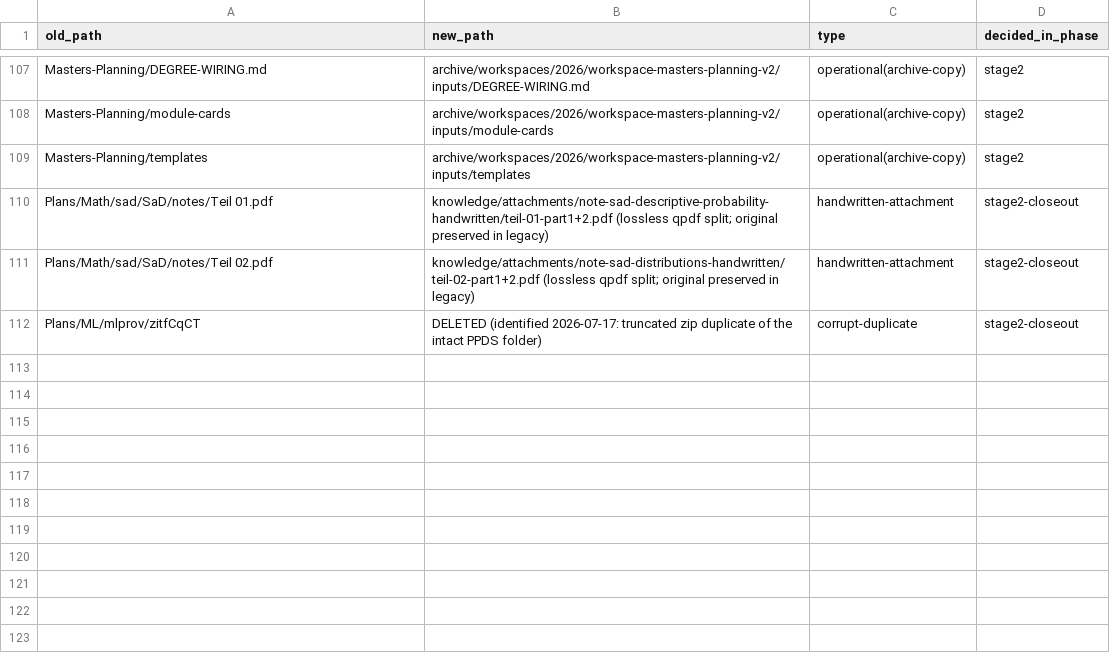
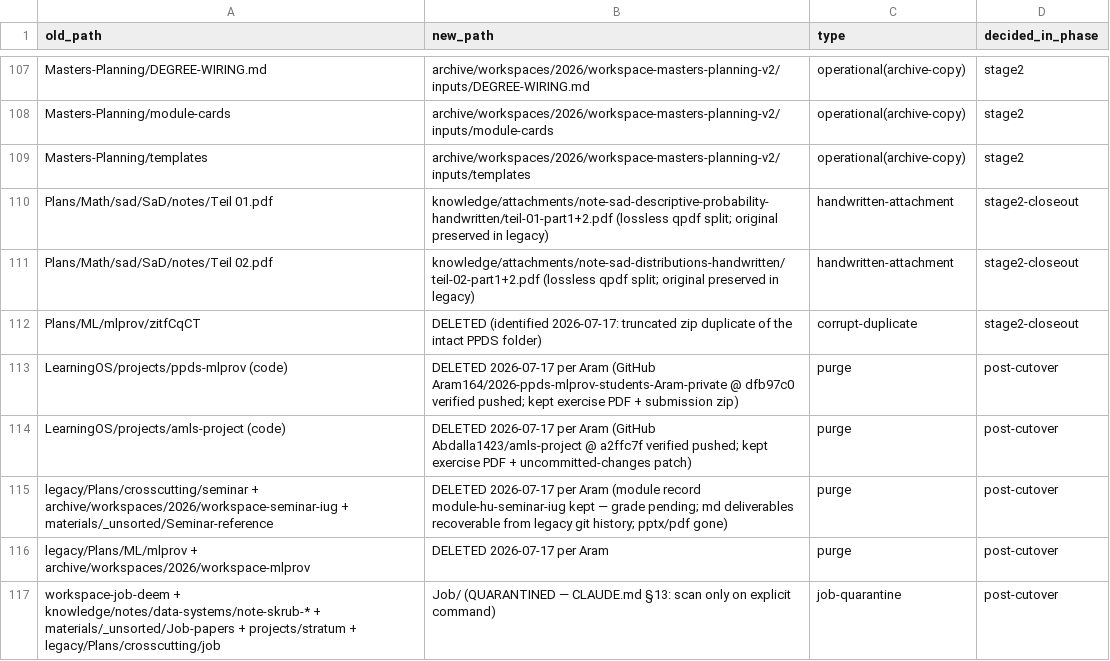
Before and after one commit to Aram164/LearningOS, a CSV file: migration/path-map.csv, drawn as a sheet; only a part is shown, gaps mark what is left out; the diff names each change by its address in the sheet, - before the commit and + after, or states it on an @@ line.

Commit message:
Purge per Aram: mlprov + seminar fully removed (module records kept — grades pending), AMLS code removed (exercise PDF + uncommitted-work patch kept); Job quarantine: workspace-job-deem + skrub notes moved to Job/ — CLAUDE.md sec.13 rule: scan only on explicit command

```diff
--- a/migration/path-map.csv
+++ b/migration/path-map.csv
+row 113: LearningOS/projects/ppds-mlprov (code) | DELETED 2026-07-17 per Aram (GitHub Aram164/2026-ppds-mlprov-students-Aram-private @ dfb97c0 verified pushed; kept exercise PDF + submission zip) | purge | post-cutover
+row 114: LearningOS/projects/amls-project (code) | DELETED 2026-07-17 per Aram (GitHub Abdalla1423/amls-project @ a2ffc7f verified pushed; kept exercise PDF + uncommitted-changes patch) | purge | post-cutover
+row 115: legacy/Plans/crosscutting/seminar + archive/workspaces/2026/workspace-seminar-iug + materials/_unsorted/Seminar-reference | DELETED 2026-07-17 per Aram (module record module-hu-seminar-iug kept — grade pending; md deliverables recoverable from legacy git history; pptx/pdf gone) | purge | post-cutover
+row 116: legacy/Plans/ML/mlprov + archive/workspaces/2026/workspace-mlprov | DELETED 2026-07-17 per Aram | purge | post-cutover
+row 117: workspace-job-deem + knowledge/notes/data-systems/note-skrub-* + materials/_unsorted/Job-papers + projects/stratum + legacy/Plans/crosscutting/job | Job/ (QUARANTINED — CLAUDE.md §13: scan only on explicit command) | job-quarantine | post-cutover
```
Also changed, not shown: 26 other files.
